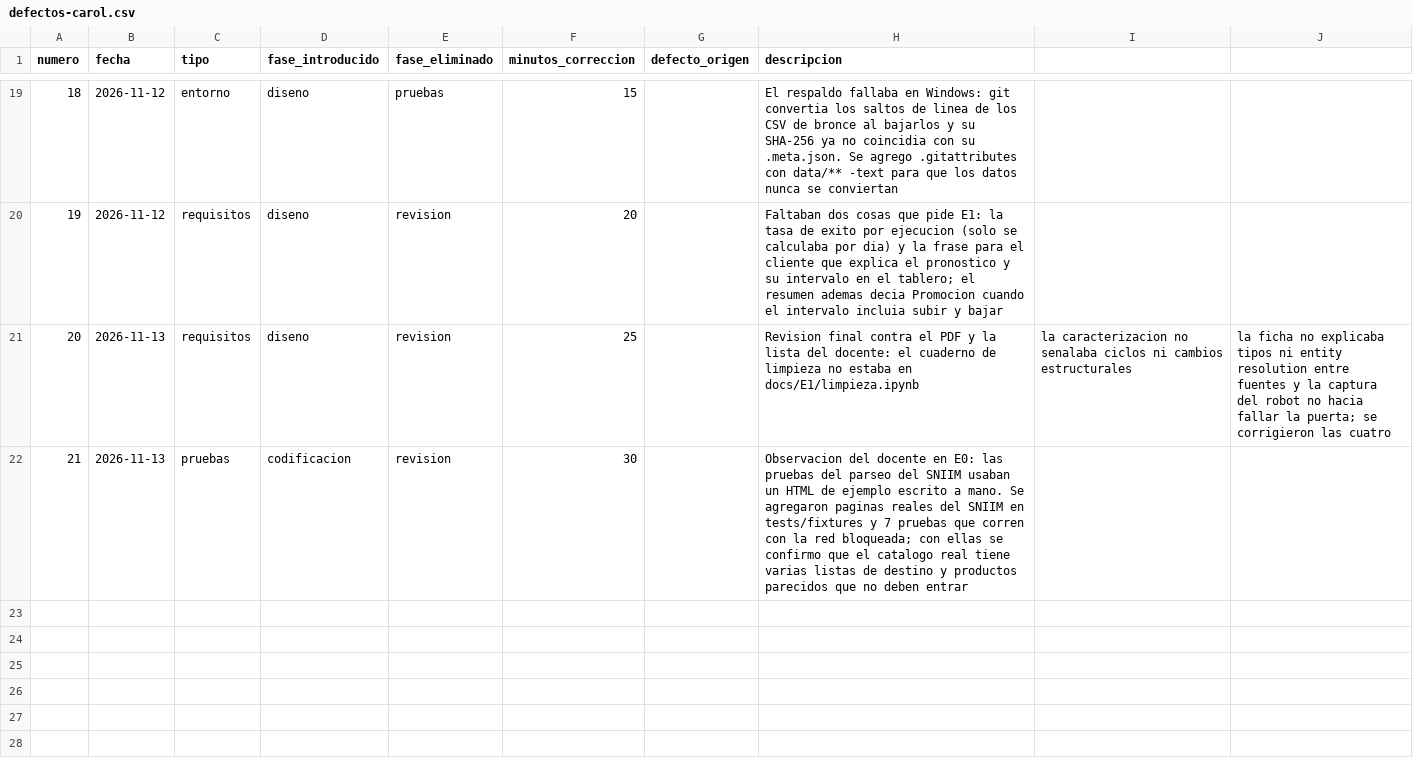
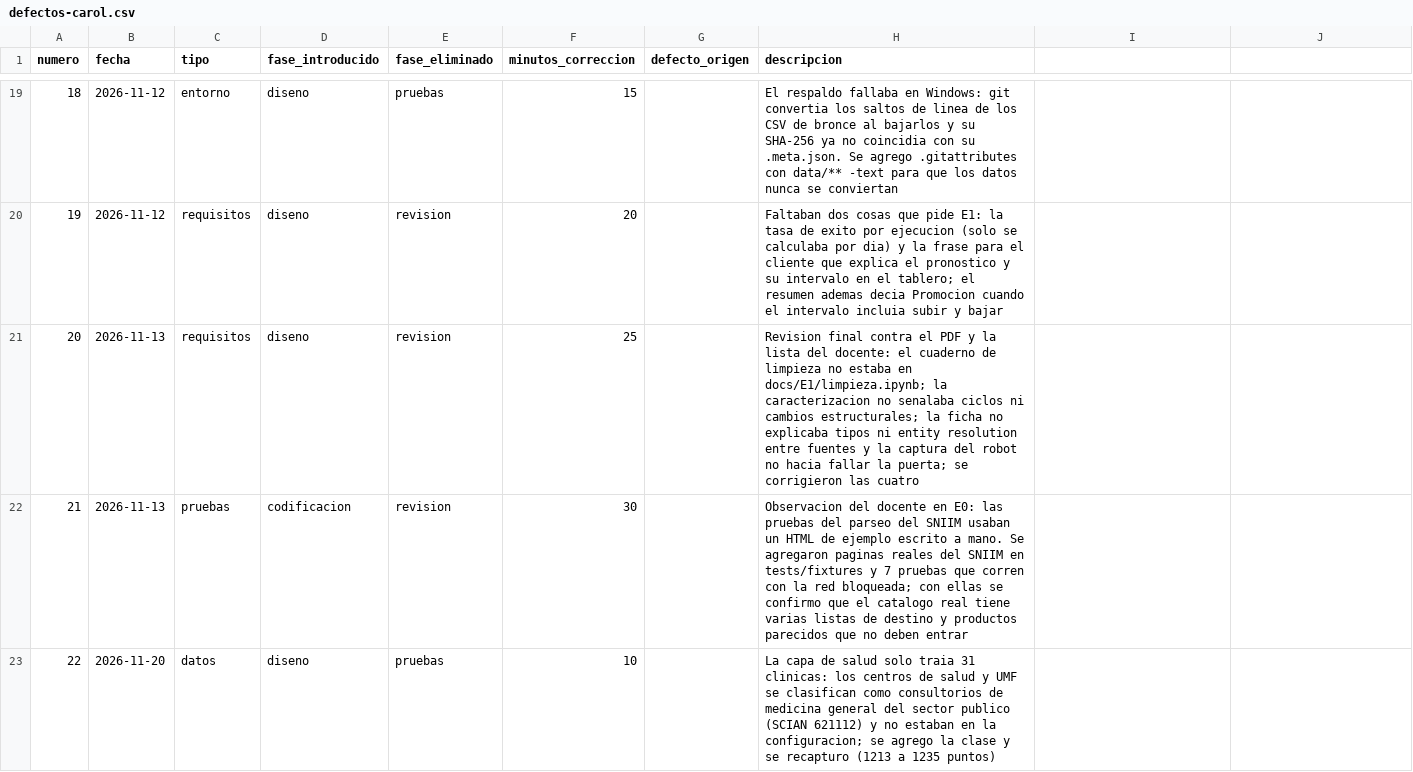
Before and after one commit to carolivettte/tdl-antojo-colima, a CSV file: calidad/defectos-carol.csv, drawn as a sheet; only a part is shown, gaps mark what is left out; the diff covers the shown part only.

```diff
--- a/calidad/defectos-carol.csv
+++ b/calidad/defectos-carol.csv
@@ -20,3 +20,4 @@ numero,fecha,tipo,fase_introducido,fase_eliminado,minutos_correccion,defecto_ori
 19,2026-11-12,requisitos,diseno,revision,20,,Faltaban dos cosas que pide E1: la tasa de exito por ejecucion (solo se calculaba por dia) y la frase para el cliente que explica el pronostico y su intervalo en el tablero; el resumen ademas decia Promocion cuando el intervalo incluia subir y bajar
-20,2026-11-13,requisitos,diseno,revision,25,,Revision final contra el PDF y la lista del docente: el cuaderno de limpieza no estaba en docs/E1/limpieza.ipynb, la caracterizacion no senalaba ciclos ni cambios estructurales, la ficha no explicaba tipos ni entity resolution entre fuentes y la captura del robot no hacia fallar la puerta; se corrigieron las cuatro
+20,2026-11-13,requisitos,diseno,revision,25,,Revision final contra el PDF y la lista del docente: el cuaderno de limpieza no estaba en docs/E1/limpieza.ipynb; la caracterizacion no senalaba ciclos ni cambios estructurales; la ficha no explicaba tipos ni entity resolution entre fuentes y la captura del robot no hacia fallar la puerta; se corrigieron las cuatro
 21,2026-11-13,pruebas,codificacion,revision,30,,Observacion del docente en E0: las pruebas del parseo del SNIIM usaban un HTML de ejemplo escrito a mano. Se agregaron paginas reales del SNIIM en tests/fixtures y 7 pruebas que corren con la red bloqueada; con ellas se confirmo que el catalogo real tiene varias listas de destino y productos parecidos que no deben entrar
+22,2026-11-20,datos,diseno,pruebas,10,,La capa de salud solo traia 31 clinicas: los centros de salud y UMF se clasifican como consultorios de medicina general del sector publico (SCIAN 621112) y no estaban en la configuracion; se agrego la clase y se recapturo (1213 a 1235 puntos)
```
Also changed, not shown: 7 added rows elsewhere in this file, calidad/tiempo-carol.csv.
